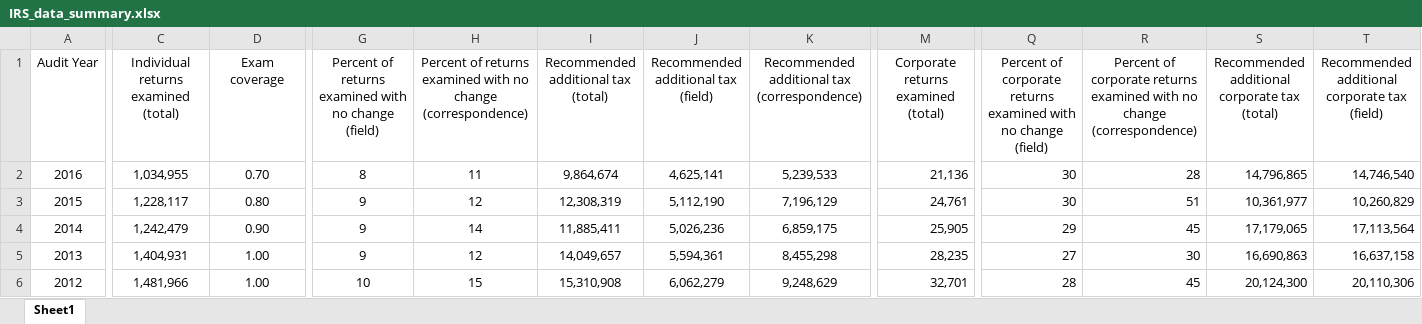
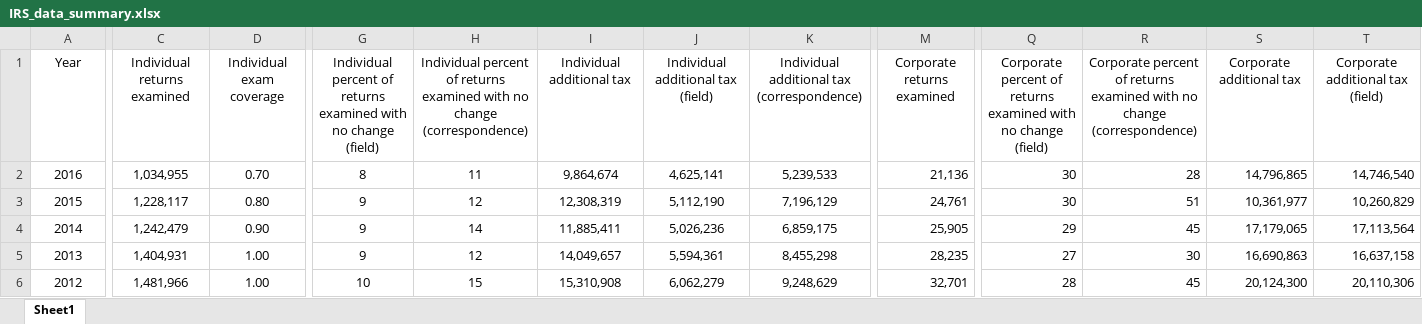
Before and after one commit to jimmyjwu/US_federal_government_performance, an Excel workbook: IRS_data/IRS_data_summary.xlsx, sheet Sheet1, drawn as a sheet; only a part is shown, gaps mark what is left out; values as stored, in another font and other column widths than the file's, no borders; the diff covers the shown part only; the diff names each change by its address in the sheet, - before the commit and + after, or states it on an @@ line.

Commit message:
Simplified IRS column names in data summary and in IRS analysis notebook.

```diff
--- a/IRS_data/IRS_data_summary.xlsx (sheet Sheet1)
+++ b/IRS_data/IRS_data_summary.xlsx (sheet Sheet1)
-A1: Audit Year
+A1: Year
-C1: Individual returns examined (total)
+C1: Individual returns examined
-D1: Exam coverage
+D1: Individual exam coverage
-G1: Percent of returns…
+G1: Individual percent of returns…
-H1: Percent of returns…
+H1: Individual percent of returns…
-I1: Recommended additional tax (total)
+I1: Individual additional tax
-J1: Recommended additional tax (field)
+J1: Individual additional tax (field)
-K1: Recommended additional tax (correspondence)
+K1: Individual additional tax (correspondence)
-M1: Corporate returns examined (total)
+M1: Corporate returns examined
-Q1: Percent of corporate returns examined…
+Q1: Corporate percent of returns examined…
-R1: Percent of corporate returns examined…
+R1: Corporate percent of returns examined…
-S1: Recommended additional corporate tax (total)
+S1: Corporate additional tax
-T1: Recommended additional corporate tax (field)
+T1: Corporate additional tax (field)
```
Also changed, not shown: 1 edited cell elsewhere in this sheet, 2 other files.
